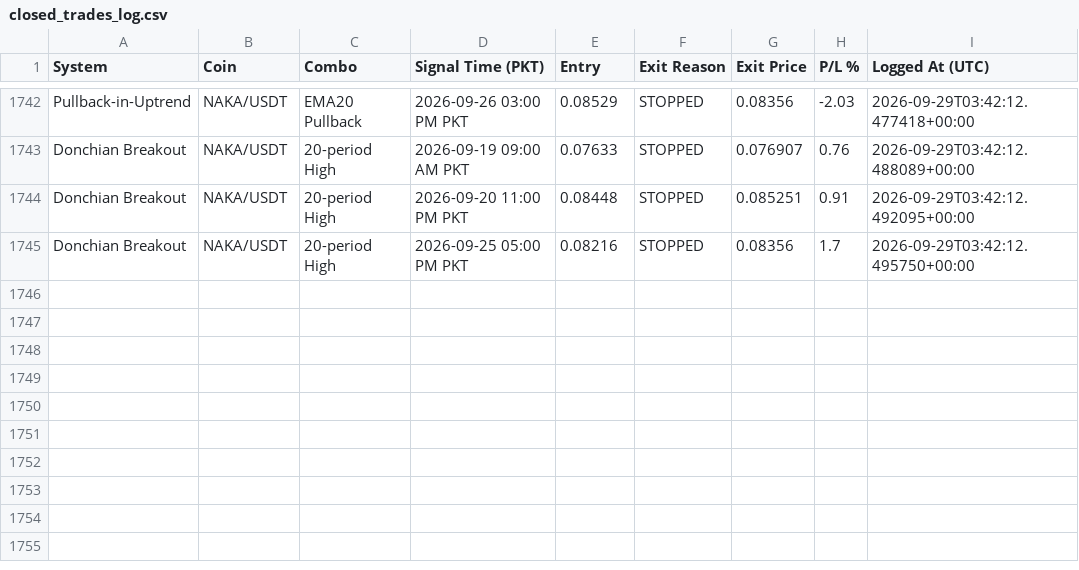
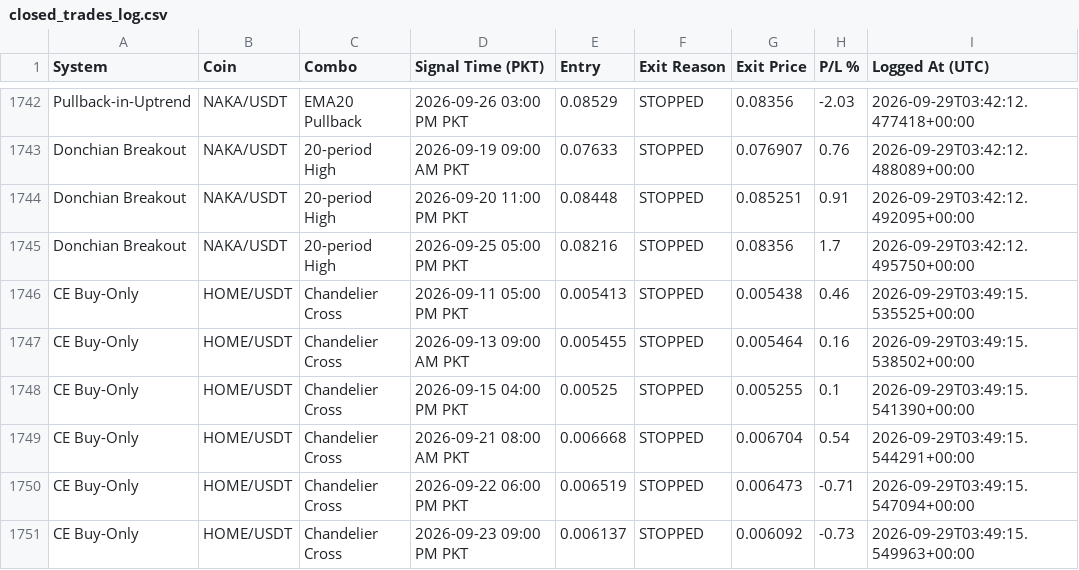
Before and after one commit to Asifali549/Asif-Ali, a CSV file: closed_trades_log.csv, drawn as a sheet; only a part is shown, gaps mark what is left out.

```diff
--- a/closed_trades_log.csv
+++ b/closed_trades_log.csv
@@ -1745 +1745,7 @@ Donchian Breakout,NAKA/USDT,20-period High,2026-09-20 11:00 PM PKT,0.08448,STOPP
 Donchian Breakout,NAKA/USDT,20-period High,2026-09-25 05:00 PM PKT,0.08216,STOPPED,0.08356,1.7,2026-09-29T03:42:12.495750+00:00
+CE Buy-Only,HOME/USDT,Chandelier Cross,2026-09-11 05:00 PM PKT,0.005413,STOPPED,0.005438,0.46,2026-09-29T03:49:15.535525+00:00
+CE Buy-Only,HOME/USDT,Chandelier Cross,2026-09-13 09:00 AM PKT,0.005455,STOPPED,0.005464,0.16,2026-09-29T03:49:15.538502+00:00
+CE Buy-Only,HOME/USDT,Chandelier Cross,2026-09-15 04:00 PM PKT,0.00525,STOPPED,0.005255,0.1,2026-09-29T03:49:15.541390+00:00
+CE Buy-Only,HOME/USDT,Chandelier Cross,2026-09-21 08:00 AM PKT,0.006668,STOPPED,0.006704,0.54,2026-09-29T03:49:15.544291+00:00
+CE Buy-Only,HOME/USDT,Chandelier Cross,2026-09-22 06:00 PM PKT,0.006519,STOPPED,0.006473,-0.71,2026-09-29T03:49:15.547094+00:00
+CE Buy-Only,HOME/USDT,Chandelier Cross,2026-09-23 09:00 PM PKT,0.006137,STOPPED,0.006092,-0.73,2026-09-29T03:49:15.549963+00:00
```
Also changed, not shown: 2 other files.
